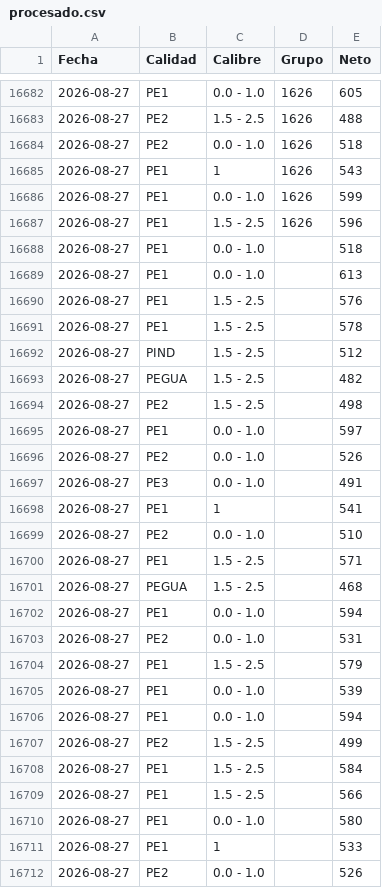
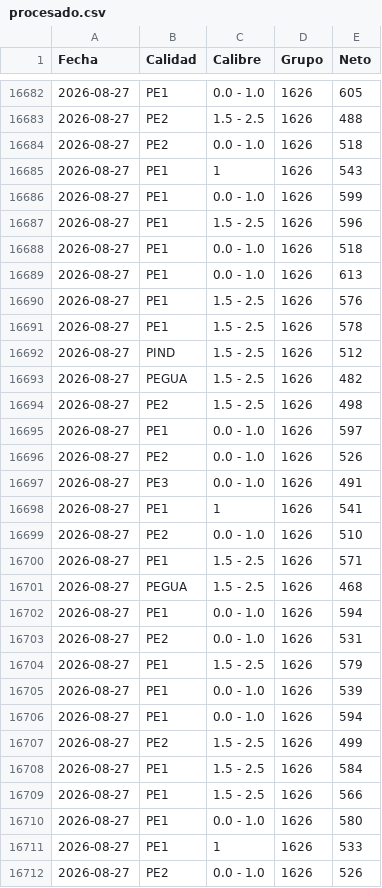
Before and after one commit to logisticaguapa-arch/inventario-fruta, a CSV file: procesado.csv, drawn as a sheet; only a part is shown, gaps mark what is left out.

```diff
--- a/procesado.csv
+++ b/procesado.csv
@@ -16687,26 +16687,26 @@ Fecha,Calidad,Calibre,Grupo,Neto
 2026-08-27,PE1,1.5 - 2.5,1626,596
-2026-08-27,PE1,0.0 - 1.0,,518
-2026-08-27,PE1,0.0 - 1.0,,613
-2026-08-27,PE1,1.5 - 2.5,,576
-2026-08-27,PE1,1.5 - 2.5,,578
-2026-08-27,PIND,1.5 - 2.5,,512
-2026-08-27,PEGUA,1.5 - 2.5,,482
-2026-08-27,PE2,1.5 - 2.5,,498
-2026-08-27,PE1,0.0 - 1.0,,597
-2026-08-27,PE2,0.0 - 1.0,,526
-2026-08-27,PE3,0.0 - 1.0,,491
-2026-08-27,PE1,1,,541
-2026-08-27,PE2,0.0 - 1.0,,510
-2026-08-27,PE1,1.5 - 2.5,,571
-2026-08-27,PEGUA,1.5 - 2.5,,468
-2026-08-27,PE1,0.0 - 1.0,,594
-2026-08-27,PE2,0.0 - 1.0,,531
-2026-08-27,PE1,1.5 - 2.5,,579
-2026-08-27,PE1,0.0 - 1.0,,539
-2026-08-27,PE1,0.0 - 1.0,,594
-2026-08-27,PE2,1.5 - 2.5,,499
-2026-08-27,PE1,1.5 - 2.5,,584
-2026-08-27,PE1,1.5 - 2.5,,566
-2026-08-27,PE1,0.0 - 1.0,,580
-2026-08-27,PE1,1,,533
-2026-08-27,PE2,0.0 - 1.0,,526
+2026-08-27,PE1,0.0 - 1.0,1626,518
+2026-08-27,PE1,0.0 - 1.0,1626,613
+2026-08-27,PE1,1.5 - 2.5,1626,576
+2026-08-27,PE1,1.5 - 2.5,1626,578
+2026-08-27,PIND,1.5 - 2.5,1626,512
+2026-08-27,PEGUA,1.5 - 2.5,1626,482
+2026-08-27,PE2,1.5 - 2.5,1626,498
+2026-08-27,PE1,0.0 - 1.0,1626,597
+2026-08-27,PE2,0.0 - 1.0,1626,526
+2026-08-27,PE3,0.0 - 1.0,1626,491
+2026-08-27,PE1,1,1626,541
+2026-08-27,PE2,0.0 - 1.0,1626,510
+2026-08-27,PE1,1.5 - 2.5,1626,571
+2026-08-27,PEGUA,1.5 - 2.5,1626,468
+2026-08-27,PE1,0.0 - 1.0,1626,594
+2026-08-27,PE2,0.0 - 1.0,1626,531
+2026-08-27,PE1,1.5 - 2.5,1626,579
+2026-08-27,PE1,0.0 - 1.0,1626,539
+2026-08-27,PE1,0.0 - 1.0,1626,594
+2026-08-27,PE2,1.5 - 2.5,1626,499
+2026-08-27,PE1,1.5 - 2.5,1626,584
+2026-08-27,PE1,1.5 - 2.5,1626,566
+2026-08-27,PE1,0.0 - 1.0,1626,580
+2026-08-27,PE1,1,1626,533
+2026-08-27,PE2,0.0 - 1.0,1626,526
```
